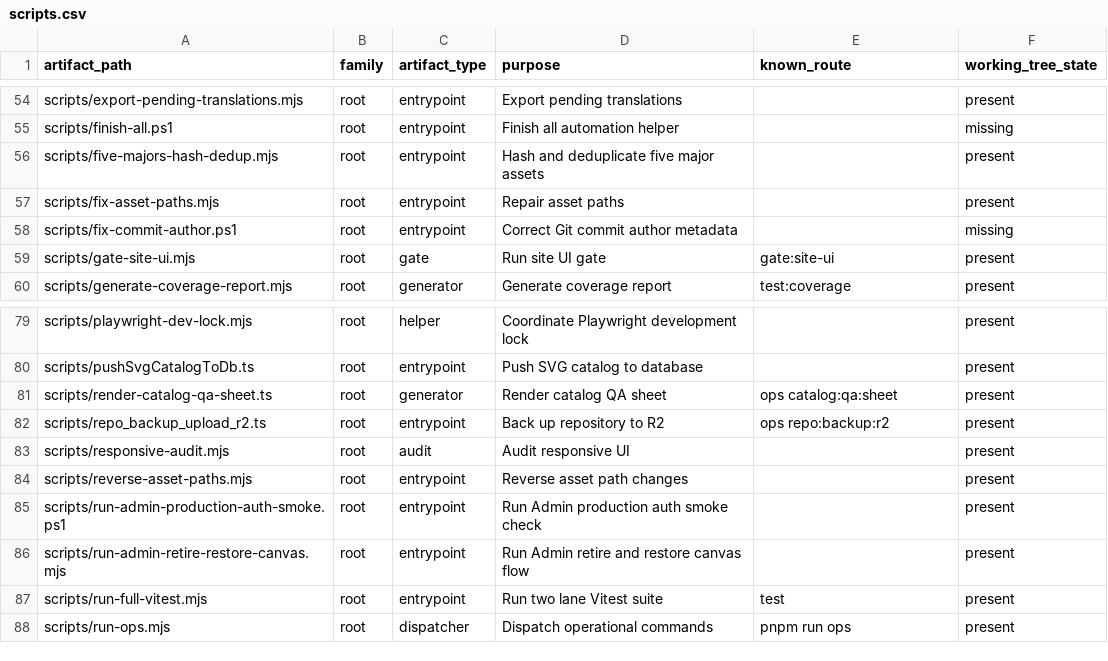
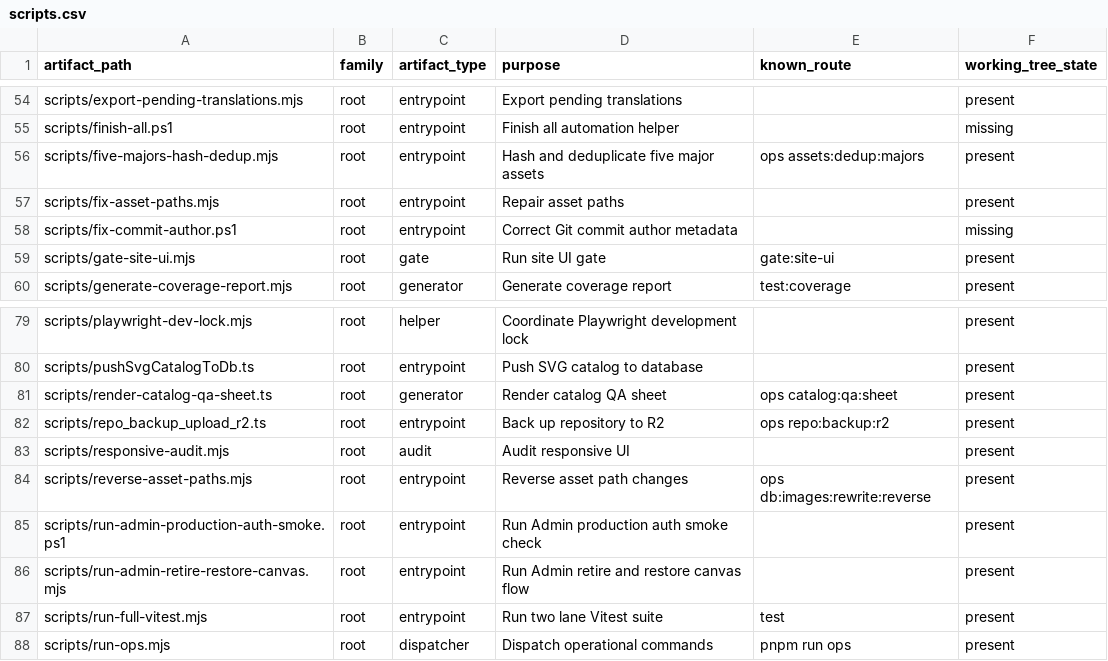
Before and after one commit to ayushoando/23082026, a CSV file: docs/architecture/scripts.csv, drawn as a sheet; only a part is shown, gaps mark what is left out; the diff covers the shown part only.

```diff
--- a/docs/architecture/scripts.csv
+++ b/docs/architecture/scripts.csv
@@ -55,3 +55,3 @@ scripts/export-pending-translations.mjs,root,entrypoint,Export pending translati
 scripts/finish-all.ps1,root,entrypoint,Finish all automation helper,,missing
-scripts/five-majors-hash-dedup.mjs,root,entrypoint,Hash and deduplicate five major assets,,present
+scripts/five-majors-hash-dedup.mjs,root,entrypoint,Hash and deduplicate five major assets,ops assets:dedup:majors,present
 scripts/fix-asset-paths.mjs,root,entrypoint,Repair asset paths,,present
@@ -83,3 +83,3 @@ scripts/repo_backup_upload_r2.ts,root,entrypoint,Back up repository to R2,ops re
 scripts/responsive-audit.mjs,root,audit,Audit responsive UI,,present
-scripts/reverse-asset-paths.mjs,root,entrypoint,Reverse asset path changes,,present
+scripts/reverse-asset-paths.mjs,root,entrypoint,Reverse asset path changes,ops db:images:rewrite:reverse,present
 scripts/run-admin-production-auth-smoke.ps1,root,entrypoint,Run Admin production auth smoke check,,present
```
Also changed, not shown: 10 edited cells elsewhere in this file, 17 other files.
